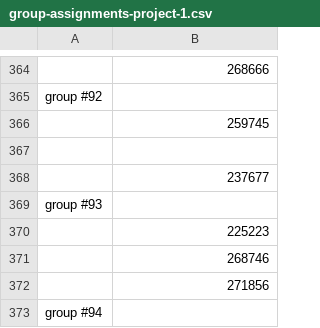
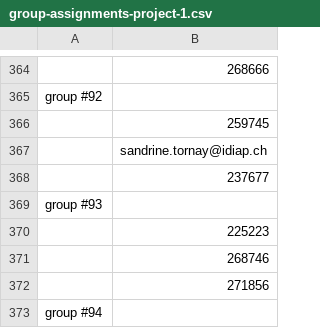
Before and after one commit to epfml/ML_course, a CSV file: projects/project1/group-assignments-project-1.csv, drawn as a sheet; only a part is shown, gaps mark what is left out.

Commit message:
Update group-assignments-project-1.csv

```diff
--- a/projects/project1/group-assignments-project-1.csv
+++ b/projects/project1/group-assignments-project-1.csv
@@ -366,3 +366,3 @@ group #92,
 ,259745
-,
+,sandrine.tornay@idiap.ch
 ,237677
```
